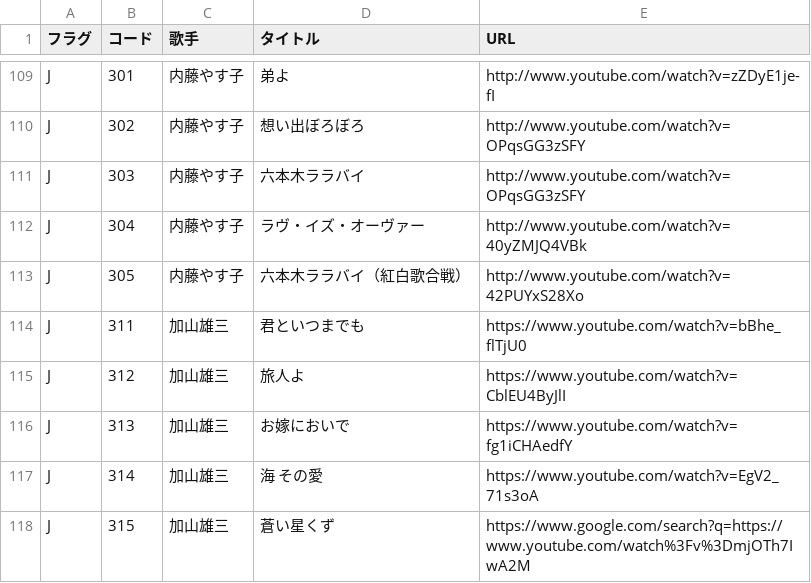
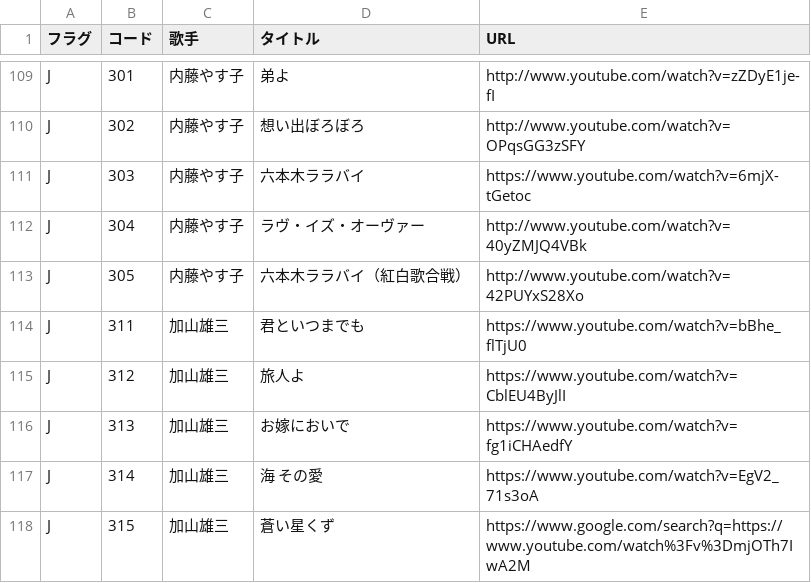
Before and after one commit to SophieITSecret/SophieITSecret.github.io, a CSV file: staging/BarSophie/JBoxメニュー.csv, drawn as a sheet; only a part is shown, gaps mark what is left out.

Commit message:
Update JBoxメニュー.csv

```diff
--- a/staging/BarSophie/JBoxメニュー.csv
+++ b/staging/BarSophie/JBoxメニュー.csv
@@ -110,3 +110,3 @@ J,301,内藤やす子,弟よ,http://www.youtube.com/watch?v=zZDyE1je-fI
 J,302,内藤やす子,想い出ぼろぼろ,http://www.youtube.com/watch?v=OPqsGG3zSFY
-J,303,内藤やす子,六本木ララバイ,http://www.youtube.com/watch?v=OPqsGG3zSFY
+J,303,内藤やす子,六本木ララバイ,https://www.youtube.com/watch?v=6mjX-tGetoc
 J,304,内藤やす子,ラヴ・イズ・オーヴァー,http://www.youtube.com/watch?v=40yZMJQ4VBk
```
